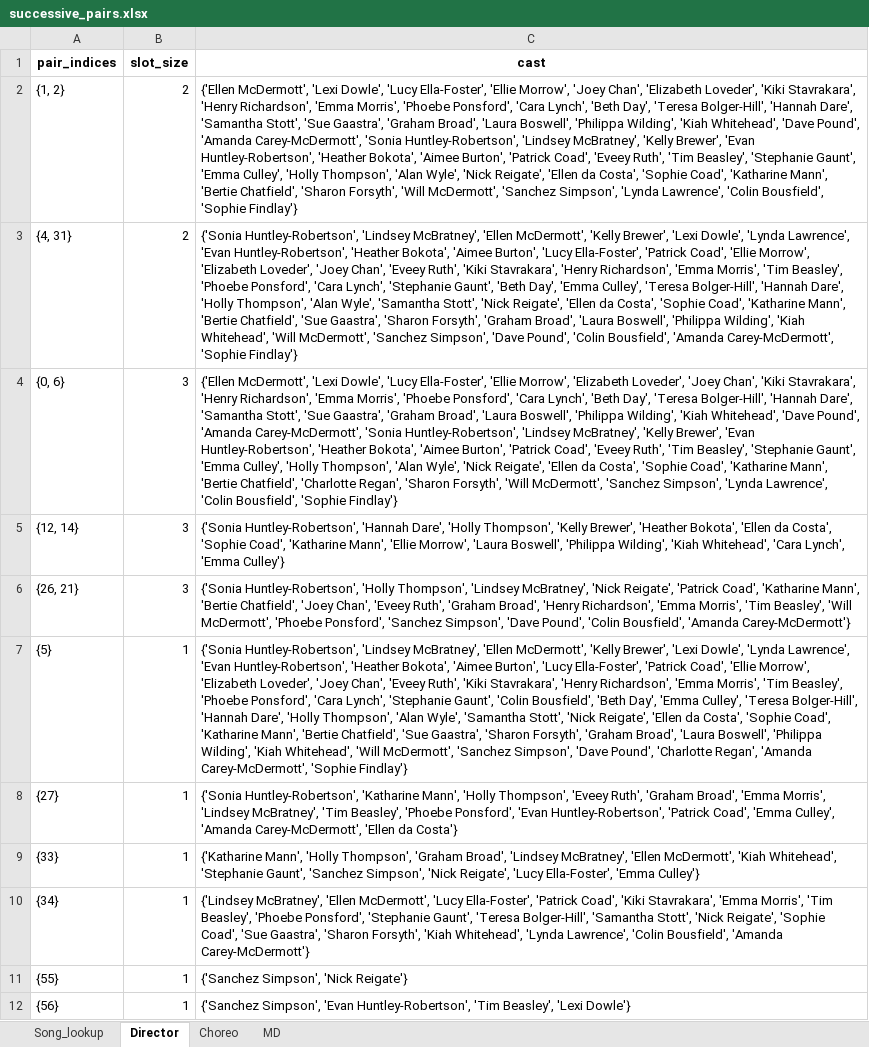
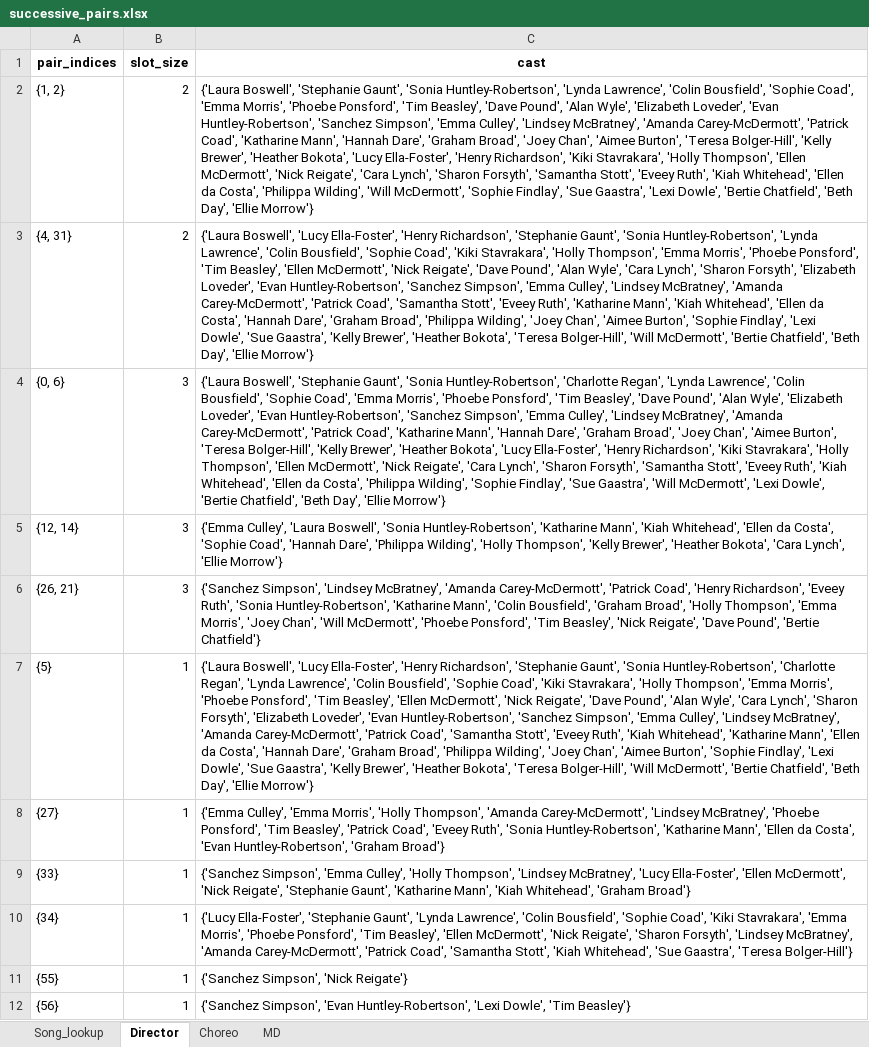
Before and after one commit to caralynch/Song_scheduler, an Excel workbook: successive_pairs.xlsx, sheet Director, drawn as a sheet; values as stored, in another font and other column widths than the file's, no borders; the diff names each change by its address in the sheet, - before the commit and + after, or states it on an @@ line.

```diff
--- a/successive_pairs.xlsx (sheet Director)
+++ b/successive_pairs.xlsx (sheet Director)
-C2 (cast): {'Ellen McDermott', 'Lexi Dowle', 'Lucy Ella-Foster', 'Ellie Morrow', 'Joey Chan', 'Elizabeth Loveder', 'Kiki Stavrakara', 'Henry Richardson', 'Emma Morris', 'Phoebe Ponsford', 'Cara Lynch', 'Beth Day', 'Teresa Bolger-Hill', 'Hannah Dare', 'Samantha Stott', 'Sue Gaastra', 'Graham Broad', 'Laura Boswell', 'Philippa Wilding', 'Kiah Whitehead', 'Dave Pound', 'Amanda Carey-McDermott', 'Sonia Huntley-Robertson', 'Lindsey McBratney', 'Kelly Brewer', 'Evan Huntley-Robertson', 'Heather Bokota', 'Aimee Burton', 'Patrick Coad', 'Eveey Ruth', 'Tim Beasley', 'Stephanie Gaunt', 'Emma Culley', 'Holly Thompson', 'Alan Wyle', 'Nick Reigate', 'Ellen da Costa', 'Sophie Coad', 'Katharine Mann', 'Bertie Chatfield', 'Sharon Forsyth', 'Will McDermott', 'Sanchez Simpson', 'Lynda Lawrence', 'Colin Bousfield', 'Sophie Findlay'}
+C2 (cast): {'Laura Boswell', 'Stephanie Gaunt', 'Sonia Huntley-Robertson', 'Lynda Lawrence', 'Colin Bousfield', 'Sophie Coad', 'Emma Morris', 'Phoebe Ponsford', 'Tim Beasley', 'Dave Pound', 'Alan Wyle', 'Elizabeth Loveder', 'Evan Huntley-Robertson', 'Sanchez Simpson', 'Emma Culley', 'Lindsey McBratney', 'Amanda Carey-McDermott', 'Patrick Coad', 'Katharine Mann', 'Hannah Dare', 'Graham Broad', 'Joey Chan', 'Aimee Burton', 'Teresa Bolger-Hill', 'Kelly Brewer', 'Heather Bokota', 'Lucy Ella-Foster', 'Henry Richardson', 'Kiki Stavrakara', 'Holly Thompson', 'Ellen McDermott', 'Nick Reigate', 'Cara Lynch', 'Sharon Forsyth', 'Samantha Stott', 'Eveey Ruth', 'Kiah Whitehead', 'Ellen da Costa', 'Philippa Wilding', 'Will McDermott', 'Sophie Findlay', 'Sue Gaastra', 'Lexi Dowle', 'Bertie Chatfield', 'Beth Day', 'Ellie Morrow'}
-C3 (cast): {'Sonia Huntley-Robertson', 'Lindsey McBratney', 'Ellen McDermott', 'Kelly Brewer', 'Lexi Dowle', 'Lynda Lawrence', 'Evan Huntley-Robertson', 'Heather Bokota', 'Aimee Burton', 'Lucy Ella-Foster', 'Patrick Coad', 'Ellie Morrow', 'Elizabeth Loveder', 'Joey Chan', 'Eveey Ruth', 'Kiki Stavrakara', 'Henry Richardson', 'Emma Morris', 'Tim Beasley', 'Phoebe Ponsford', 'Cara Lynch', 'Stephanie Gaunt', 'Beth Day', 'Emma Culley', 'Teresa Bolger-Hill', 'Hannah Dare', 'Holly Thompson', 'Alan Wyle', 'Samantha Stott', 'Nick Reigate', 'Ellen da Costa', 'Sophie Coad', 'Katharine Mann', 'Bertie Chatfield', 'Sue Gaastra', 'Sharon Forsyth', 'Graham Broad', 'Laura Boswell', 'Philippa Wilding', 'Kiah Whitehead', 'Will McDermott', 'Sanchez Simpson', 'Dave Pound', 'Colin Bousfield', 'Amanda Carey-McDermott', 'Sophie Findlay'}
+C3 (cast): {'Laura Boswell', 'Lucy Ella-Foster', 'Henry Richardson', 'Stephanie Gaunt', 'Sonia Huntley-Robertson', 'Lynda Lawrence', 'Colin Bousfield', 'Sophie Coad', 'Kiki Stavrakara', 'Holly Thompson', 'Emma Morris', 'Phoebe Ponsford', 'Tim Beasley', 'Ellen McDermott', 'Nick Reigate', 'Dave Pound', 'Alan Wyle', 'Cara Lynch', 'Sharon Forsyth', 'Elizabeth Loveder', 'Evan Huntley-Robertson', 'Sanchez Simpson', 'Emma Culley', 'Lindsey McBratney', 'Amanda Carey-McDermott', 'Patrick Coad', 'Samantha Stott', 'Eveey Ruth', 'Katharine Mann', 'Kiah Whitehead', 'Ellen da Costa', 'Hannah Dare', 'Graham Broad', 'Philippa Wilding', 'Joey Chan', 'Aimee Burton', 'Sophie Findlay', 'Lexi Dowle', 'Sue Gaastra', 'Kelly Brewer', 'Heather Bokota', 'Teresa Bolger-Hill', 'Will McDermott', 'Bertie Chatfield', 'Beth Day', 'Ellie Morrow'}
-C4 (cast): {'Ellen McDermott', 'Lexi Dowle', 'Lucy Ella-Foster', 'Ellie Morrow', 'Elizabeth Loveder', 'Joey Chan', 'Kiki Stavrakara', 'Henry Richardson', 'Emma Morris', 'Phoebe Ponsford', 'Cara Lynch', 'Beth Day', 'Teresa Bolger-Hill', 'Hannah Dare', 'Samantha Stott', 'Sue Gaastra', 'Graham Broad', 'Laura Boswell', 'Philippa Wilding', 'Kiah Whitehead', 'Dave Pound', 'Amanda Carey-McDermott', 'Sonia Huntley-Robertson', 'Lindsey McBratney', 'Kelly Brewer', 'Evan Huntley-Robertson', 'Heather Bokota', 'Aimee Burton', 'Patrick Coad', 'Eveey Ruth', 'Tim Beasley', 'Stephanie Gaunt', 'Emma Culley', 'Holly Thompson', 'Alan Wyle', 'Nick Reigate', 'Ellen da Costa', 'Sophie Coad', 'Katharine Mann', 'Bertie Chatfield', 'Charlotte Regan', 'Sharon Forsyth', 'Will McDermott', 'Sanchez Simpson', 'Lynda Lawrence', 'Colin Bousfield', 'Sophie Findlay'}
+C4 (cast): {'Laura Boswell', 'Stephanie Gaunt', 'Sonia Huntley-Robertson', 'Charlotte Regan', 'Lynda Lawrence', 'Colin Bousfield', 'Sophie Coad', 'Emma Morris', 'Phoebe Ponsford', 'Tim Beasley', 'Dave Pound', 'Alan Wyle', 'Elizabeth Loveder', 'Evan Huntley-Robertson', 'Sanchez Simpson', 'Emma Culley', 'Lindsey McBratney', 'Amanda Carey-McDermott', 'Patrick Coad', 'Katharine Mann', 'Hannah Dare', 'Graham Broad', 'Joey Chan', 'Aimee Burton', 'Teresa Bolger-Hill', 'Kelly Brewer', 'Heather Bokota', 'Lucy Ella-Foster', 'Henry Richardson', 'Kiki Stavrakara', 'Holly Thompson', 'Ellen McDermott', 'Nick Reigate', 'Cara Lynch', 'Sharon Forsyth', 'Samantha Stott', 'Eveey Ruth', 'Kiah Whitehead', 'Ellen da Costa', 'Philippa Wilding', 'Sophie Findlay', 'Sue Gaastra', 'Will McDermott', 'Lexi Dowle', 'Bertie Chatfield', 'Beth Day', 'Ellie Morrow'}
-C5 (cast): {'Sonia Huntley-Robertson', 'Hannah Dare', 'Holly Thompson', 'Kelly Brewer', 'Heather Bokota', 'Ellen da Costa', 'Sophie Coad', 'Katharine Mann', 'Ellie Morrow', 'Laura Boswell', 'Philippa Wilding', 'Kiah Whitehead', 'Cara Lynch', 'Emma Culley'}
+C5 (cast): {'Emma Culley', 'Laura Boswell', 'Sonia Huntley-Robertson', 'Katharine Mann', 'Kiah Whitehead', 'Ellen da Costa', 'Sophie Coad', 'Hannah Dare', 'Philippa Wilding', 'Holly Thompson', 'Kelly Brewer', 'Heather Bokota', 'Cara Lynch', 'Ellie Morrow'}
-C6 (cast): {'Sonia Huntley-Robertson', 'Holly Thompson', 'Lindsey McBratney', 'Nick Reigate', 'Patrick Coad', 'Katharine Mann', 'Bertie Chatfield', 'Joey Chan', 'Eveey Ruth', 'Graham Broad', 'Henry Richardson', 'Emma Morris', 'Tim Beasley', 'Will McDermott', 'Phoebe Ponsford', 'Sanchez Simpson', 'Dave Pound', 'Colin Bousfield', 'Amanda Carey-McDermott'}
+C6 (cast): {'Sanchez Simpson', 'Lindsey McBratney', 'Amanda Carey-McDermott', 'Patrick Coad', 'Henry Richardson', 'Eveey Ruth', 'Sonia Huntley-Robertson', 'Katharine Mann', 'Colin Bousfield', 'Graham Broad', 'Holly Thompson', 'Emma Morris', 'Joey Chan', 'Will McDermott', 'Phoebe Ponsford', 'Tim Beasley', 'Nick Reigate', 'Dave Pound', 'Bertie Chatfield'}
-C7 (cast): {'Sonia Huntley-Robertson', 'Lindsey McBratney', 'Ellen McDermott', 'Kelly Brewer', 'Lexi Dowle', 'Lynda Lawrence', 'Evan Huntley-Robertson', 'Heather Bokota', 'Aimee Burton', 'Lucy Ella-Foster', 'Patrick Coad', 'Ellie Morrow', 'Elizabeth Loveder', 'Joey Chan', 'Eveey Ruth', 'Kiki Stavrakara', 'Henry Richardson', 'Emma Morris', 'Tim Beasley', 'Phoebe Ponsford', 'Cara Lynch', 'Stephanie Gaunt', 'Colin Bousfield', 'Beth Day', 'Emma Culley', 'Teresa Bolger-Hill', 'Hannah Dare', 'Holly Thompson', 'Alan Wyle', 'Samantha Stott', 'Nick Reigate', 'Ellen da Costa', 'Sophie Coad', 'Katharine Mann', 'Bertie Chatfield', 'Sue Gaastra', 'Sharon Forsyth', 'Graham Broad', 'Laura Boswell', 'Philippa Wilding', 'Kiah Whitehead', 'Will McDermott', 'Sanchez Simpson', 'Dave Pound', 'Charlotte Regan', 'Amanda Carey-McDermott', 'Sophie Findlay'}
+C7 (cast): {'Laura Boswell', 'Lucy Ella-Foster', 'Henry Richardson', 'Stephanie Gaunt', 'Sonia Huntley-Robertson', 'Charlotte Regan', 'Lynda Lawrence', 'Colin Bousfield', 'Sophie Coad', 'Kiki Stavrakara', 'Holly Thompson', 'Emma Morris', 'Phoebe Ponsford', 'Tim Beasley', 'Ellen McDermott', 'Nick Reigate', 'Dave Pound', 'Alan Wyle', 'Cara Lynch', 'Sharon Forsyth', 'Elizabeth Loveder', 'Evan Huntley-Robertson', 'Sanchez Simpson', 'Emma Culley', 'Lindsey McBratney', 'Amanda Carey-McDermott', 'Patrick Coad', 'Samantha Stott', 'Eveey Ruth', 'Kiah Whitehead', 'Katharine Mann', 'Ellen da Costa', 'Hannah Dare', 'Graham Broad', 'Philippa Wilding', 'Joey Chan', 'Aimee Burton', 'Sophie Findlay', 'Lexi Dowle', 'Sue Gaastra', 'Kelly Brewer', 'Heather Bokota', 'Teresa Bolger-Hill', 'Will McDermott', 'Bertie Chatfield', 'Beth Day', 'Ellie Morrow'}
-C8 (cast): {'Sonia Huntley-Robertson', 'Katharine Mann', 'Holly Thompson', 'Eveey Ruth', 'Graham Broad', 'Emma Morris', 'Lindsey McBratney', 'Tim Beasley', 'Phoebe Ponsford', 'Evan Huntley-Robertson', 'Patrick Coad', 'Emma Culley', 'Amanda Carey-McDermott', 'Ellen da Costa'}
+C8 (cast): {'Emma Culley', 'Emma Morris', 'Holly Thompson', 'Amanda Carey-McDermott', 'Lindsey McBratney', 'Phoebe Ponsford', 'Tim Beasley', 'Patrick Coad', 'Eveey Ruth', 'Sonia Huntley-Robertson', 'Katharine Mann', 'Ellen da Costa', 'Evan Huntley-Robertson', 'Graham Broad'}
-C9 (cast): {'Katharine Mann', 'Holly Thompson', 'Graham Broad', 'Lindsey McBratney', 'Ellen McDermott', 'Kiah Whitehead', 'Stephanie Gaunt', 'Sanchez Simpson', 'Nick Reigate', 'Lucy Ella-Foster', 'Emma Culley'}
+C9 (cast): {'Sanchez Simpson', 'Emma Culley', 'Holly Thompson', 'Lindsey McBratney', 'Lucy Ella-Foster', 'Ellen McDermott', 'Nick Reigate', 'Stephanie Gaunt', 'Katharine Mann', 'Kiah Whitehead', 'Graham Broad'}
-C10 (cast): {'Lindsey McBratney', 'Ellen McDermott', 'Lucy Ella-Foster', 'Patrick Coad', 'Kiki Stavrakara', 'Emma Morris', 'Tim Beasley', 'Phoebe Ponsford', 'Stephanie Gaunt', 'Teresa Bolger-Hill', 'Samantha Stott', 'Nick Reigate', 'Sophie Coad', 'Sue Gaastra', 'Sharon Forsyth', 'Kiah Whitehead', 'Lynda Lawrence', 'Colin Bousfield', 'Amanda Carey-McDermott'}
+C10 (cast): {'Lucy Ella-Foster', 'Stephanie Gaunt', 'Lynda Lawrence', 'Colin Bousfield', 'Sophie Coad', 'Kiki Stavrakara', 'Emma Morris', 'Phoebe Ponsford', 'Tim Beasley', 'Ellen McDermott', 'Nick Reigate', 'Sharon Forsyth', 'Lindsey McBratney', 'Amanda Carey-McDermott', 'Patrick Coad', 'Samantha Stott', 'Kiah Whitehead', 'Sue Gaastra', 'Teresa Bolger-Hill'}
-C12 (cast): …'Evan Huntley-Robertson', 'Tim Beasley', 'Lexi Dowle'}
+C12 (cast): …'Evan Huntley-Robertson', 'Lexi Dowle', 'Tim Beasley'}
```
Also changed, not shown: sheet MD, sheet Choreo, 1 other file.
